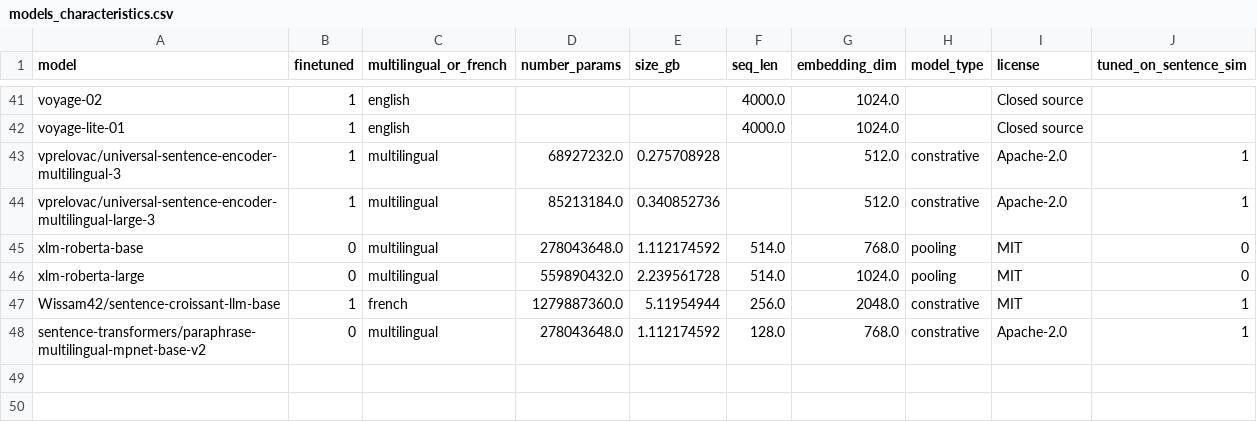
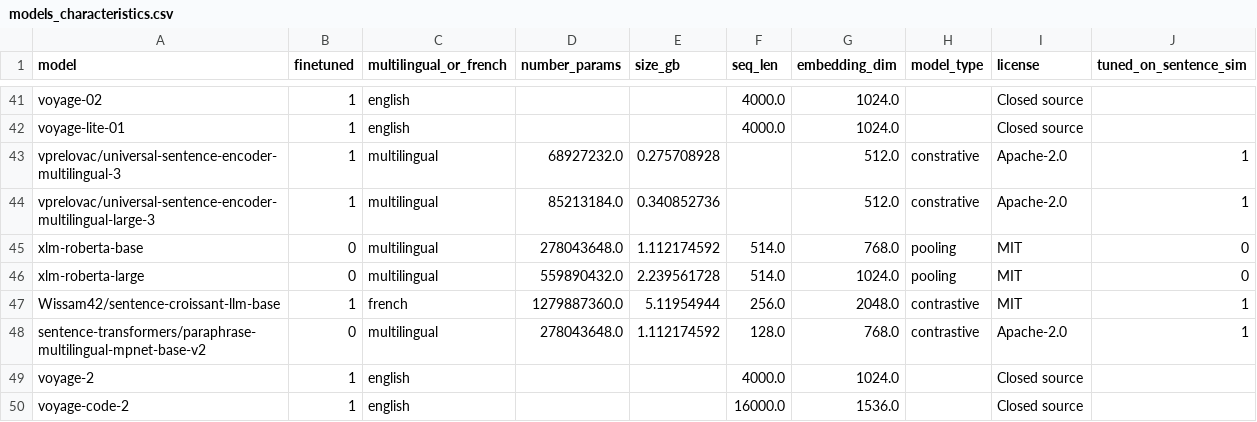
Before and after one commit to embeddings-benchmark/mtebpaper, a CSV file: script_mteb_french/results_analysis/models_characteristics.csv, drawn as a sheet; only a part is shown, gaps mark what is left out.

Commit message:
Figures ranking vs characteristics (#74)
* add base csv

* update get model spec script and csv

* adding some missing information

* add plot charac vs performance

* add global correlations

* update characteristics, scripts, and figures

* update plots with new results

* Manage bibtex mining special case in results parser

* fix MasakhaNEWSClassification issue

* ignore some models

* remove some hardcoding

* adding two missing models

* generate new perf vs charac charts

* fixing script and figures

* fix display names

* Update script_mteb_french/results_analysis/models_characteristics.csv

Co-authored-by: Imene Kerboua <33312980+imenelydiaker@users.noreply.github.com>

* Update script_mteb_french/results_analysis/models_characteristics.csv

Co-authored-by: Imene Kerboua <33312980+imenelydiaker@users.noreply.github.com>

---------

Co-authored-by: mciancone <73994289+Sunalwing@users.noreply.github.com>
Co-authored-by: Imene Kerboua <33312980+imenelydiaker@users.noreply.github.com>

```diff
--- a/script_mteb_french/results_analysis/models_characteristics.csv
+++ b/script_mteb_french/results_analysis/models_characteristics.csv
@@ -46,3 +46,5 @@ xlm-roberta-base,0,multilingual,278043648.0,1.112174592,514.0,768.0,pooling,MIT,
 xlm-roberta-large,0,multilingual,559890432.0,2.239561728,514.0,1024.0,pooling,MIT,0
-Wissam42/sentence-croissant-llm-base,1,french,1279887360.0,5.11954944,256.0,2048.0,constrative,MIT,1
-sentence-transformers/paraphrase-multilingual-mpnet-base-v2,0,multilingual,278043648.0,1.112174592,128.0,768.0,constrative,Apache-2.0,1
+Wissam42/sentence-croissant-llm-base,1,french,1279887360.0,5.11954944,256.0,2048.0,contrastive,MIT,1
+sentence-transformers/paraphrase-multilingual-mpnet-base-v2,0,multilingual,278043648.0,1.112174592,128.0,768.0,contrastive,Apache-2.0,1
+voyage-2,1,english,,,4000.0,1024.0,,Closed source,
+voyage-code-2,1,english,,,16000.0,1536.0,,Closed source,
```
Also changed, not shown: 11 other files.
